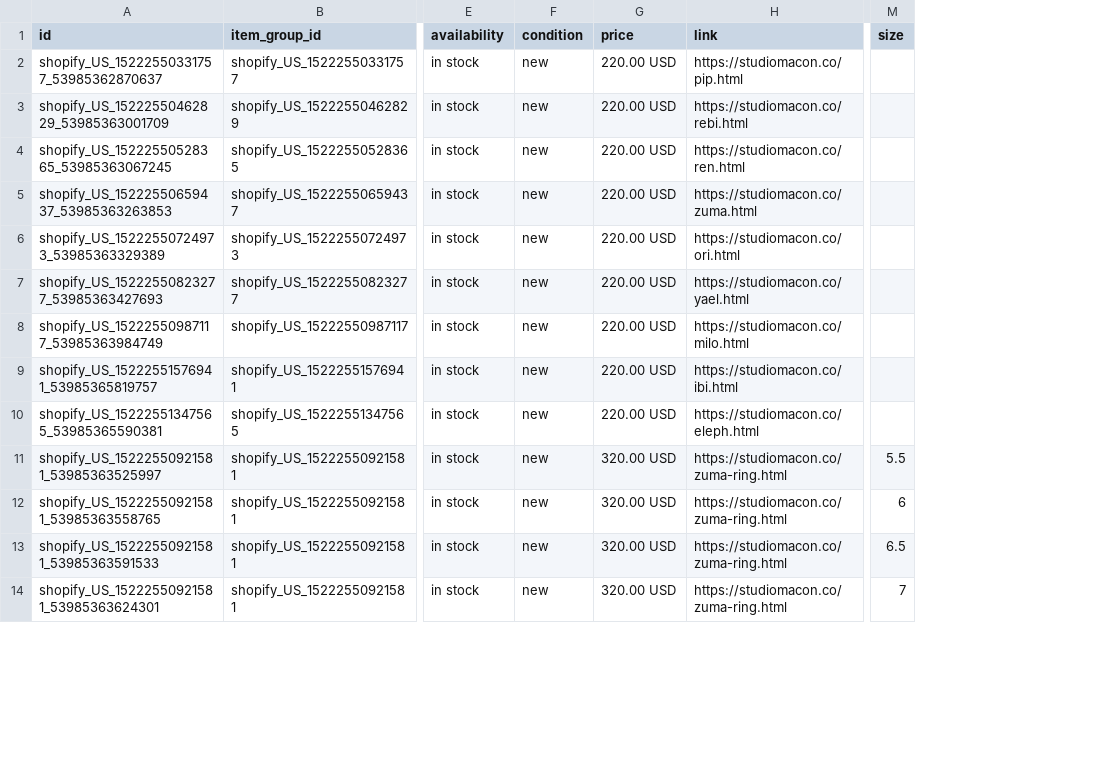
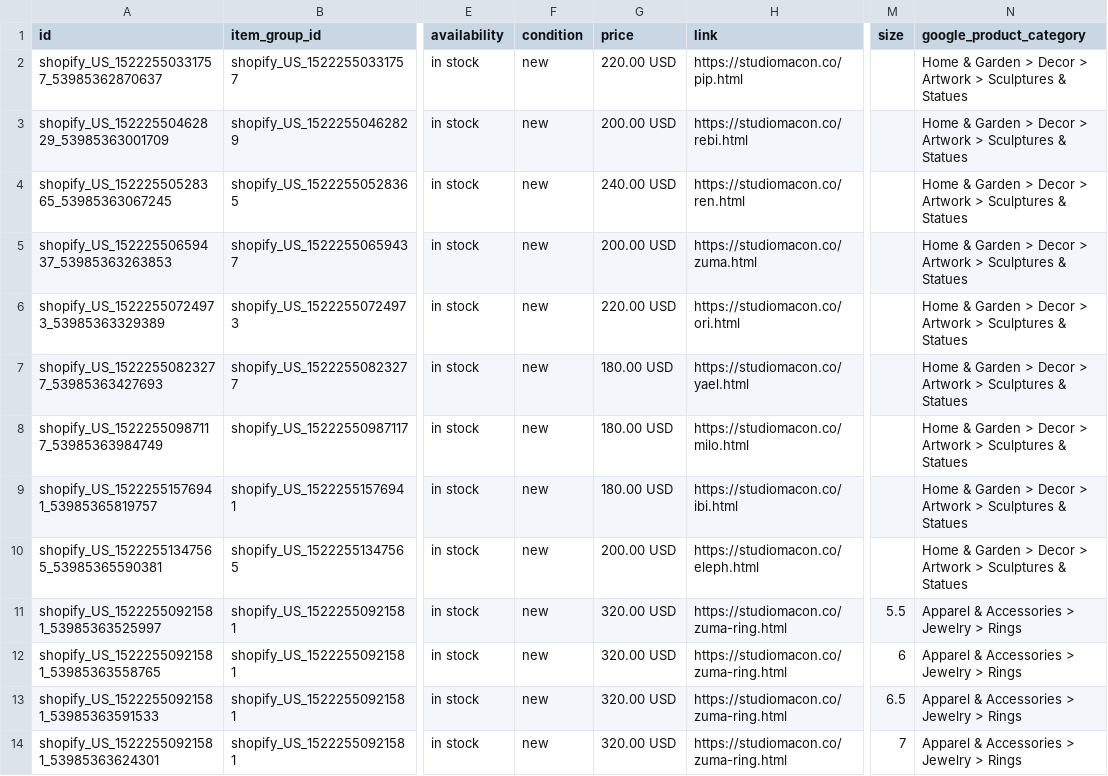
Before and after one commit to ShinobiDarkAura/studiomacon, a CSV file: pdp/meta-catalog.csv, drawn as a sheet; only a part is shown, gaps mark what is left out; the diff names each change by its address in the sheet, - before the commit and + after, or states it on an @@ line.

```diff
--- a/pdp/meta-catalog.csv
+++ b/pdp/meta-catalog.csv
+column N (google_product_category), rows 2-14: Home & Garden > Decor > Artwork > Sculptures & Statues | Home & Garden > Decor > Artwork > Sculptures & Statues | Home & Garden > Decor > Artwork > Sculptures & Statues | Home & Garden > Decor > Artwork > Sculptures & Statues | Home & Garden > Decor > Artwork > Sculptures & Statues | Home & Garden > Decor > Artwork > Sculptures & Statues | Home & Garden > Decor > Artwork > Sculptures & Statues | Home & Garden > Decor > Artwork > Sculptures & Statues | Home & Garden > Decor > Artwork > Sculptures & Statues | Apparel & Accessories > Jewelry > Rings | Apparel & Accessories > Jewelry > Rings | Apparel & Accessories > Jewelry > Rings | Apparel & Accessories > Jewelry > Rings
-G3 (price): 220.00 USD
+G3 (price): 200.00 USD
-G4 (price): 220.00 USD
+G4 (price): 240.00 USD
-G5 (price): 220.00 USD
+G5 (price): 200.00 USD
-G7:G9 (price): 220.00 USD
+G7:G9 (price): 180.00 USD
-G10 (price): 220.00 USD
+G10 (price): 200.00 USD
```
Also changed, not shown: 30 other files.
